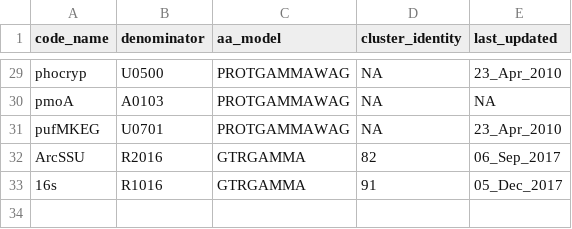
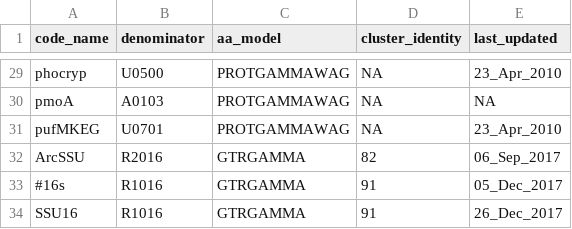
Before and after one commit to hallamlab/TreeSAPP, a TSV file: data/tree_data/ref_build_parameters.tsv, drawn as a sheet; only a part is shown, gaps mark what is left out.

Commit message:
Able to create and analyze rRNA reference data using infernal

```diff
--- a/data/tree_data/ref_build_parameters.tsv
+++ b/data/tree_data/ref_build_parameters.tsv
@@ -32,2 +32,3 @@ pufMKEG	U0701	PROTGAMMAWAG	NA	23_Apr_2010
 ArcSSU	R2016	GTRGAMMA	82	06_Sep_2017
-16s	R1016	GTRGAMMA	91	05_Dec_2017
+#16s	R1016	GTRGAMMA	91	05_Dec_2017
+SSU16	R1016	GTRGAMMA	91	26_Dec_2017
```
Also changed, not shown: data/tree_data/cog_list.tsv, 3 other files.
